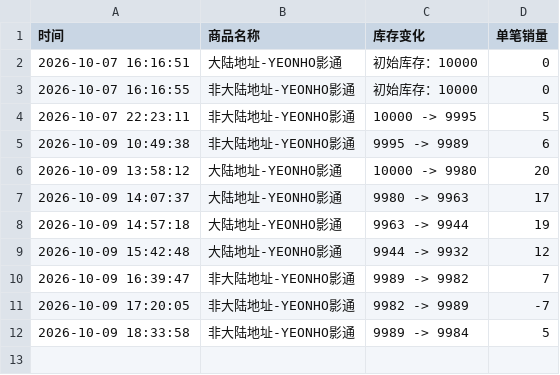
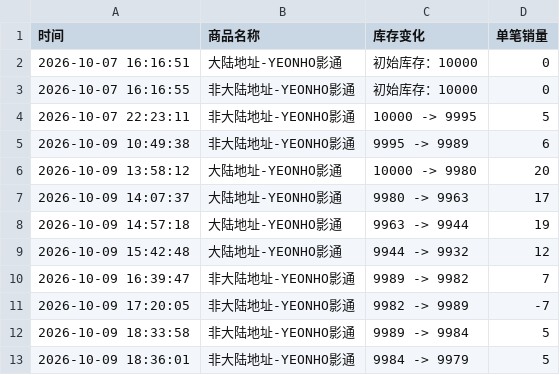
Before and after one commit to Juineii/verivery_imini1009, a CSV file: YEONHO影通.csv, drawn as a sheet; the diff names each change by its address in the sheet, - before the commit and + after, or states it on an @@ line.

Commit message:
自动更新数据 2026-10-09 18:36:43

```diff
--- a/YEONHO影通.csv
+++ b/YEONHO影通.csv
+row 13: 2026-10-09 18:36:01 | 非大陆地址-YEONHO影通 | 9984 -> 9979 | 5
```
